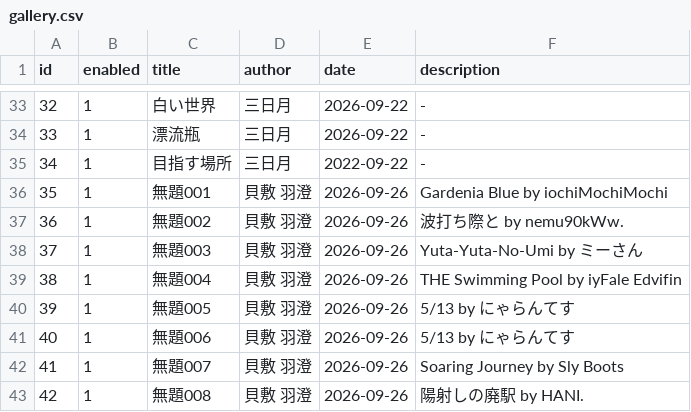
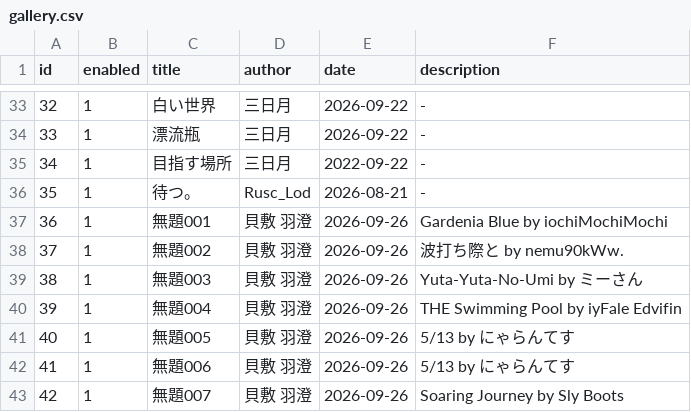
Before and after one commit to Rusc-Lod/VRC-PhotoGallery, a CSV file: gallery.csv, drawn as a sheet; only a part is shown, gaps mark what is left out; the shorter side is filled out with more unchanged rows; addresses are those after the commit; the diff names each change by its address in the sheet, - before the commit and + after, or states it on an @@ line.

Commit message:
Rusc_Pic Add

```diff
--- a/gallery.csv
+++ b/gallery.csv
+row 36: 35 | 1 | 待つ。 | Rusc_Lod | 2026-08-21 | -
@@ column A (id) renumbered from row 37 down @@
```
Also changed, not shown: 1 other file.
